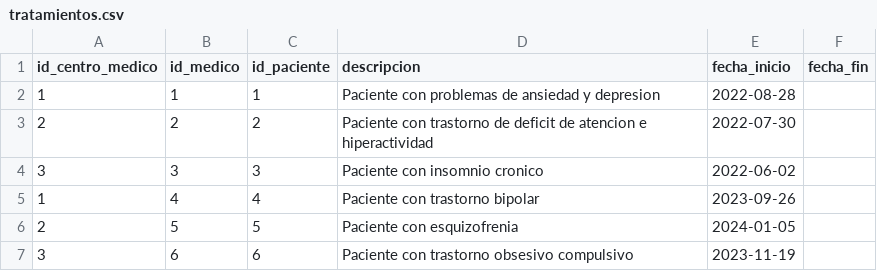
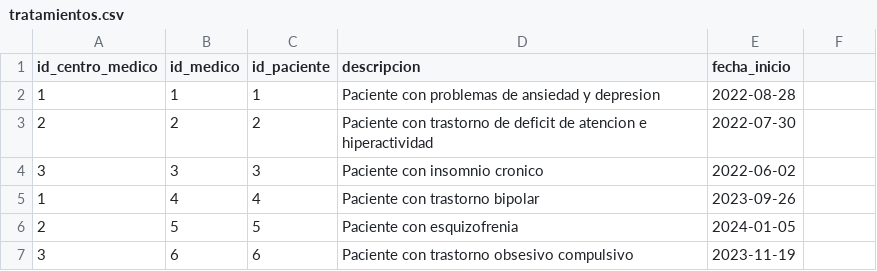
Before and after one commit to gabrieltoloza/centro_medico-Gabriel-Toloza, a CSV file: data_csv/tratamientos.csv, drawn as a sheet; only a part is shown.

```diff
--- a/data_csv/tratamientos.csv
+++ b/data_csv/tratamientos.csv
@@ -1,2 +1,2 @@
-id_centro_medico,id_medico,id_paciente,descripcion,fecha_inicio,fecha_fin
+id_centro_medico,id_medico,id_paciente,descripcion,fecha_inicio
 1,1,1,Paciente con problemas de ansiedad y depresion,2022-08-28
```
Also changed, not shown: data_csv/factura_paciente.csv, 11 other files.
